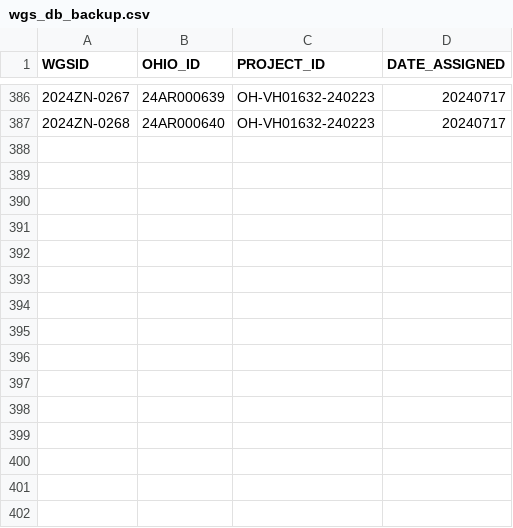
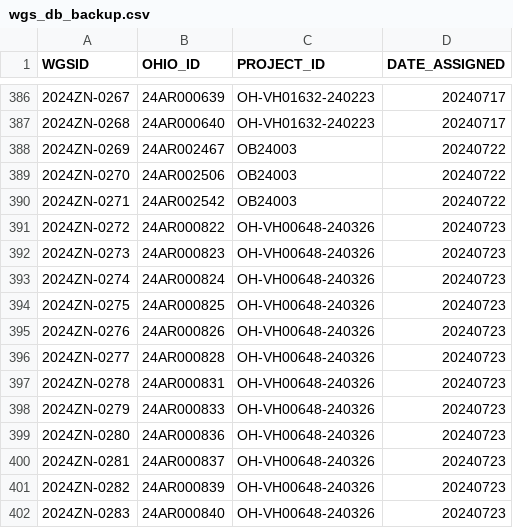
Before and after one commit to ODHL/AST_Workflow, a CSV file: wgs_db/wgs_db_backup.csv, drawn as a sheet; only a part is shown, gaps mark what is left out.

```diff
--- a/wgs_db/wgs_db_backup.csv
+++ b/wgs_db/wgs_db_backup.csv
@@ -387 +387,16 @@ WGSID,OHIO_ID,PROJECT_ID,DATE_ASSIGNED
 2024ZN-0268,24AR000640,OH-VH01632-240223,20240717
+2024ZN-0269,24AR002467,OB24003,20240722
+2024ZN-0270,24AR002506,OB24003,20240722
+2024ZN-0271,24AR002542,OB24003,20240722
+2024ZN-0272,24AR000822,OH-VH00648-240326,20240723
+2024ZN-0273,24AR000823,OH-VH00648-240326,20240723
+2024ZN-0274,24AR000824,OH-VH00648-240326,20240723
+2024ZN-0275,24AR000825,OH-VH00648-240326,20240723
+2024ZN-0276,24AR000826,OH-VH00648-240326,20240723
+2024ZN-0277,24AR000828,OH-VH00648-240326,20240723
+2024ZN-0278,24AR000831,OH-VH00648-240326,20240723
+2024ZN-0279,24AR000833,OH-VH00648-240326,20240723
+2024ZN-0280,24AR000836,OH-VH00648-240326,20240723
+2024ZN-0281,24AR000837,OH-VH00648-240326,20240723
+2024ZN-0282,24AR000839,OH-VH00648-240326,20240723
+2024ZN-0283,24AR000840,OH-VH00648-240326,20240723
```
Also changed, not shown: srr_db/srr_db_backup.csv, srr_db/srr_db_master.csv, 13 other files.
